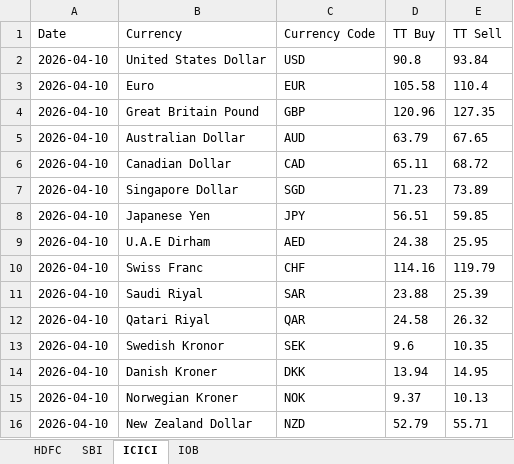
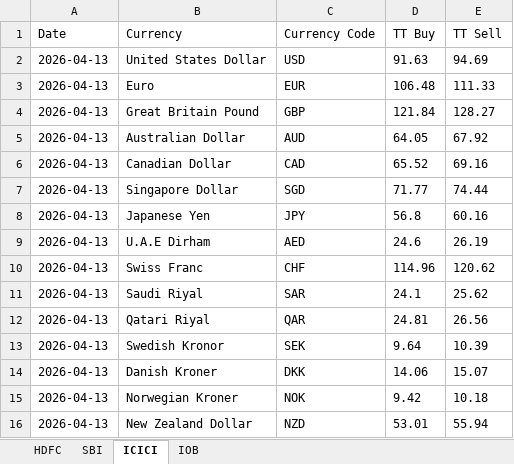
Before and after one commit to Gupta-Kanishk/india-fx-rates-archive, an Excel workbook: banks/fx_rates.xlsx, sheet ICICI, drawn as a sheet; only a part is shown; values as stored, in another font and other column widths than the file's, no borders; the diff covers the shown part only; the diff names each change by its address in the sheet, - before the commit and + after, or states it on an @@ line.

```diff
--- a/banks/fx_rates.xlsx (sheet ICICI)
+++ b/banks/fx_rates.xlsx (sheet ICICI)
-A2:A16 (Date): 2026-04-10
+A2:A16 (Date): 2026-04-13
-D2 (TT Buy): 90.8
+D2 (TT Buy): 91.63
-E2 (TT Sell): 93.84
+E2 (TT Sell): 94.69
-D3 (TT Buy): 105.58
+D3 (TT Buy): 106.48
-E3 (TT Sell): 110.4
+E3 (TT Sell): 111.33
-D4 (TT Buy): 120.96
+D4 (TT Buy): 121.84
-E4 (TT Sell): 127.35
+E4 (TT Sell): 128.27
-D5 (TT Buy): 63.79
+D5 (TT Buy): 64.05
-E5 (TT Sell): 67.65
+E5 (TT Sell): 67.92
-D6 (TT Buy): 65.11
+D6 (TT Buy): 65.52
-E6 (TT Sell): 68.72
+E6 (TT Sell): 69.16
-D7 (TT Buy): 71.23
+D7 (TT Buy): 71.77
-E7 (TT Sell): 73.89
+E7 (TT Sell): 74.44
-D8 (TT Buy): 56.51
+D8 (TT Buy): 56.8
-E8 (TT Sell): 59.85
+E8 (TT Sell): 60.16
-D9 (TT Buy): 24.38
+D9 (TT Buy): 24.6
-E9 (TT Sell): 25.95
+E9 (TT Sell): 26.19
-D10 (TT Buy): 114.16
+D10 (TT Buy): 114.96
-E10 (TT Sell): 119.79
+E10 (TT Sell): 120.62
-D11 (TT Buy): 23.88
+D11 (TT Buy): 24.1
-E11 (TT Sell): 25.39
+E11 (TT Sell): 25.62
-D12 (TT Buy): 24.58
+D12 (TT Buy): 24.81
-E12 (TT Sell): 26.32
+E12 (TT Sell): 26.56
-D13 (TT Buy): 9.6
+D13 (TT Buy): 9.64
-E13 (TT Sell): 10.35
+E13 (TT Sell): 10.39
-D14 (TT Buy): 13.94
+D14 (TT Buy): 14.06
-E14 (TT Sell): 14.95
+E14 (TT Sell): 15.07
-D15 (TT Buy): 9.37
+D15 (TT Buy): 9.42
-E15 (TT Sell): 10.13
+E15 (TT Sell): 10.18
-D16 (TT Buy): 52.79
+D16 (TT Buy): 53.01
-E16 (TT Sell): 55.71
+E16 (TT Sell): 55.94
```
Also changed, not shown: 28 edited cells elsewhere in this sheet, sheet HDFC, sheet SBI, sheet IOB, 6 other files.
